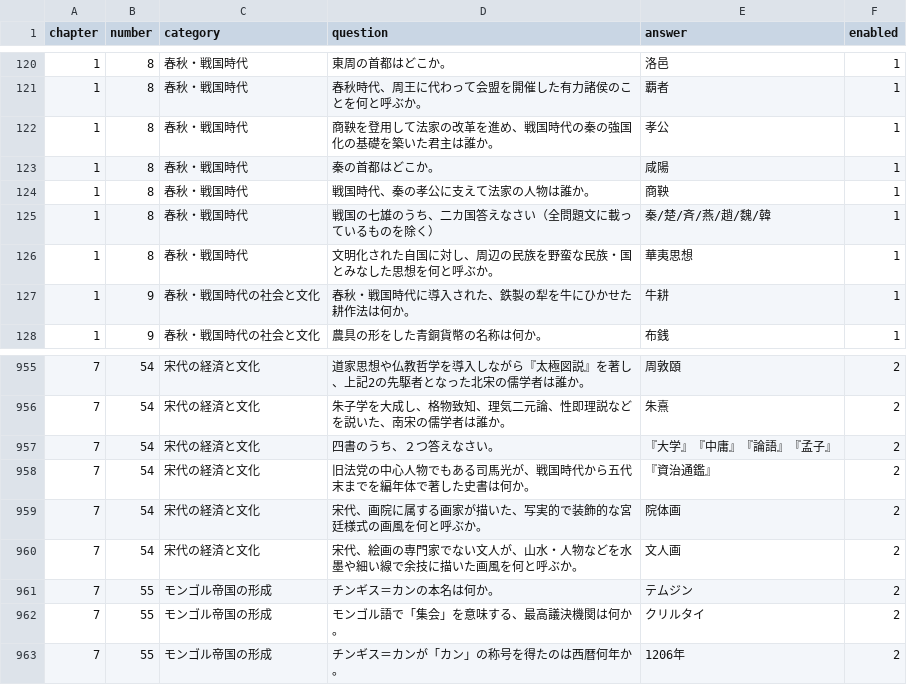
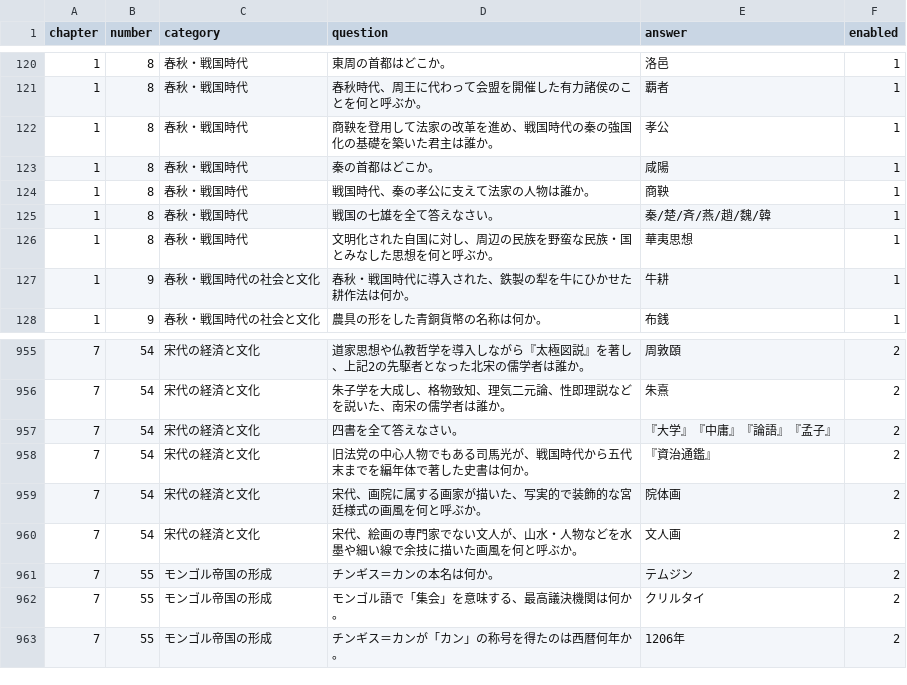
Before and after one commit to Boni8WH/WHQuiz, a CSV file: words.csv, drawn as a sheet; only a part is shown, gaps mark what is left out.

Commit message:
Add files via upload

```diff
--- a/words.csv
+++ b/words.csv
@@ -124,3 +124,3 @@ chapter,number,category,question,answer,enabled
 1,8,春秋・戦国時代,戦国時代、秦の孝公に支えて法家の人物は誰か。,商鞅,1
-1,8,春秋・戦国時代,戦国の七雄のうち、二カ国答えなさい（全問題文に載っているものを除く）,秦/楚/斉/燕/趙/魏/韓,1
+1,8,春秋・戦国時代,戦国の七雄を全て答えなさい。,秦/楚/斉/燕/趙/魏/韓,1
 1,8,春秋・戦国時代,文明化された自国に対し、周辺の民族を野蛮な民族・国とみなした思想を何と呼ぶか。,華夷思想,1
@@ -956,3 +956,3 @@ chapter,number,category,question,answer,enabled
 7,54,宋代の経済と文化,朱子学を大成し、格物致知、理気二元論、性即理説などを説いた、南宋の儒学者は誰か。,朱熹,2
-7,54,宋代の経済と文化,四書のうち、２つ答えなさい。,『大学』『中庸』『論語』『孟子』,2
+7,54,宋代の経済と文化,四書を全て答えなさい。,『大学』『中庸』『論語』『孟子』,2
 7,54,宋代の経済と文化,旧法党の中心人物でもある司馬光が、戦国時代から五代末までを編年体で著した史書は何か。,『資治通鑑』,2
```
